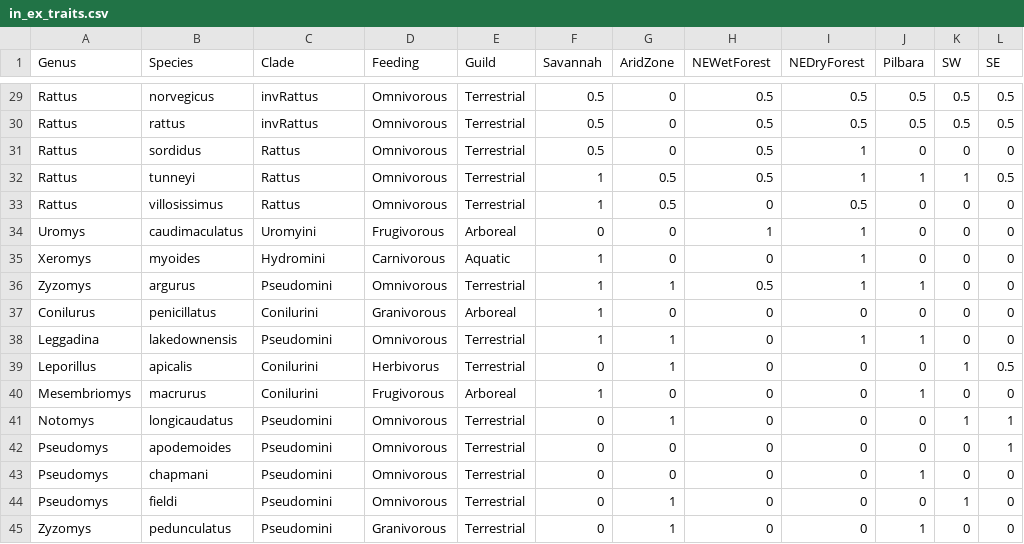
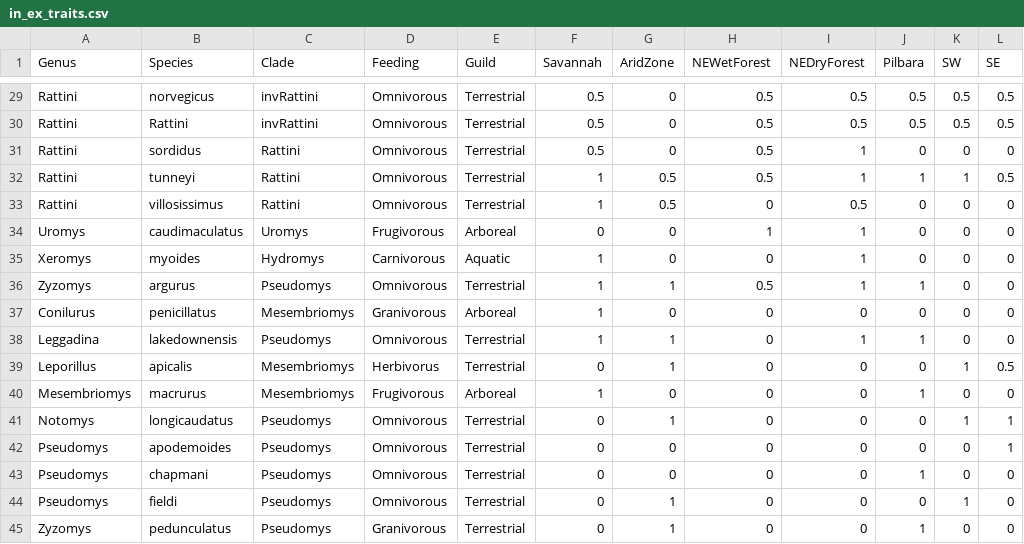
Before and after one commit to miracleray/eco-rodents, a CSV file: Data/Processed/in_ex_traits.csv, drawn as a sheet; only a part is shown, gaps mark what is left out; the diff covers the shown part only; the diff names each change by its address in the sheet, - before the commit and + after, or states it on an @@ line.

Commit message:
Updated clade groups

```diff
--- a/Data/Processed/in_ex_traits.csv
+++ b/Data/Processed/in_ex_traits.csv
-A29:A33 (Genus): Rattus
+A29:A33 (Genus): Rattini
-C29:C30 (Clade): invRattus
+C29:C30 (Clade): invRattini
-B30 (Species): rattus
+B30 (Species): Rattini
-C31:C33 (Clade): Rattus
+C31:C33 (Clade): Rattini
-C34 (Clade): Uromyini
+C34 (Clade): Uromys
-C35 (Clade): Hydromini
+C35 (Clade): Hydromys
-C36 (Clade): Pseudomini
+C36 (Clade): Pseudomys
-C37 (Clade): Conilurini
+C37 (Clade): Mesembriomys
-C38 (Clade): Pseudomini
+C38 (Clade): Pseudomys
-C39:C40 (Clade): Conilurini
+C39:C40 (Clade): Mesembriomys
-C41:C45 (Clade): Pseudomini
+C41:C45 (Clade): Pseudomys
```
Also changed, not shown: 29 edited cells elsewhere in this file.
